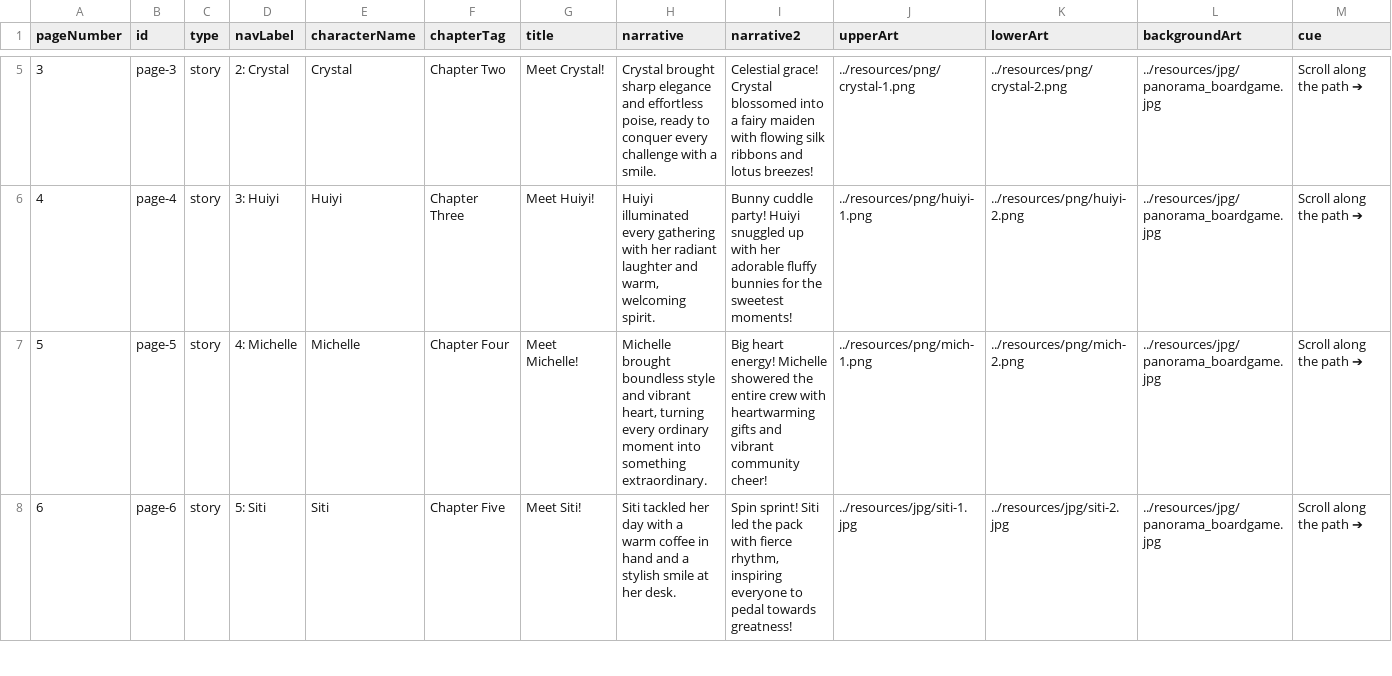
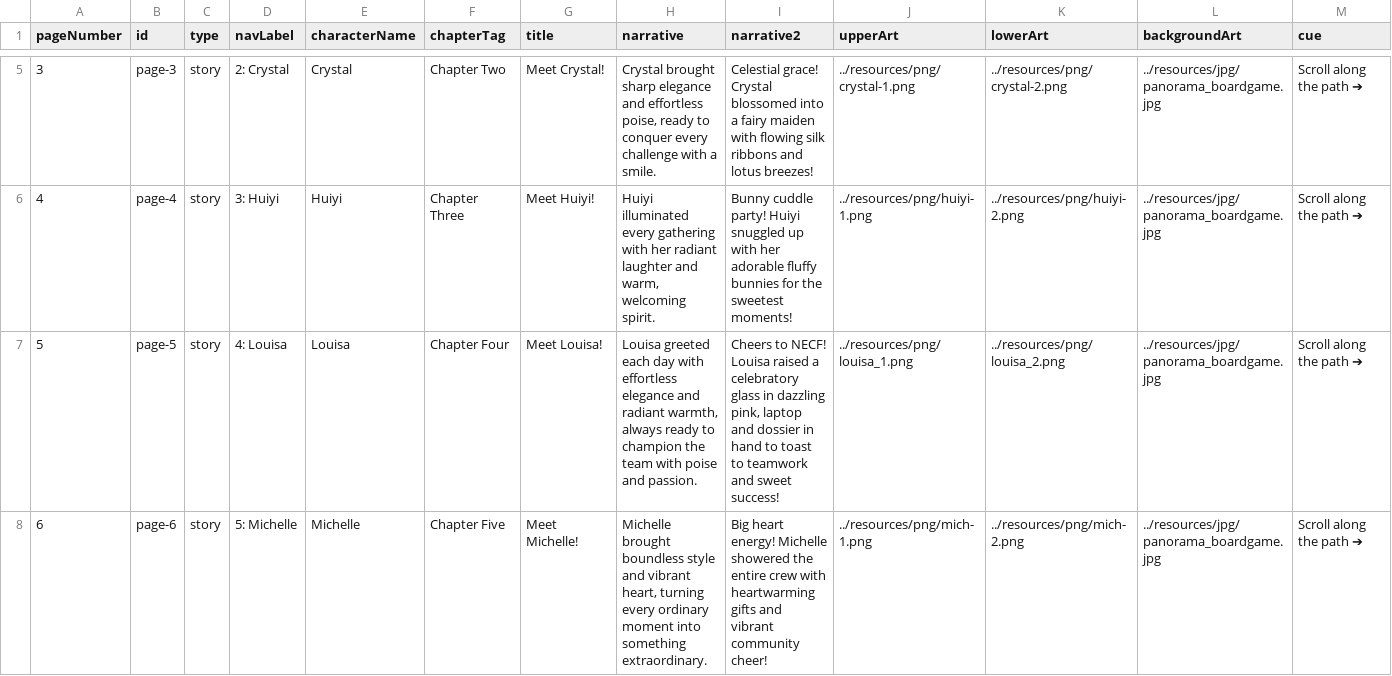
Before and after one commit to liangleslie/interactive-flipbook-private, a CSV file: pages.csv, drawn as a sheet; only a part is shown, gaps mark what is left out; the diff covers the shown part only; the diff names each change by its address in the sheet, - before the commit and + after, or states it on an @@ line.

Commit message:
feat(resources): add Louisa character story and update storyboard assets
Add new character assets and story content for Louisa, and re-index
the storyboard and page resources to accommodate the new entry.

- Add Louisa character images (louisa_1.png, louisa_2.png)
- Update `resources/story-board.json` with Louisa's story details
- Re-index page IDs and numbers in `resources/pages.csv` and
  `story-board.json` to include the new character page

```diff
--- a/pages.csv
+++ b/pages.csv
-D7 (navLabel): 4: Michelle
+D7 (navLabel): 4: Louisa
-E7 (characterName): Michelle
+E7 (characterName): Louisa
-G7 (title): Meet Michelle!
+G7 (title): Meet Louisa!
-H7 (narrative): Michelle brought boundless style and vibrant heart, turning every ordinary moment into something extraordinary.
+H7 (narrative): Louisa greeted each day with effortless elegance and radiant warmth, always ready to champion the team with poise and passion.
-I7 (narrative2): Big heart energy! Michelle showered the entire crew with heartwarming gifts and vibrant community cheer!
+I7 (narrative2): Cheers to NECF! Louisa raised a celebratory glass in dazzling pink, laptop and dossier in hand to toast to teamwork and sweet success!
-J7 (upperArt): ../resources/png/mich-1.png
+J7 (upperArt): ../resources/png/louisa_1.png
-K7 (lowerArt): ../resources/png/mich-2.png
+K7 (lowerArt): ../resources/png/louisa_2.png
-D8 (navLabel): 5: Siti
+D8 (navLabel): 5: Michelle
-E8 (characterName): Siti
+E8 (characterName): Michelle
-G8 (title): Meet Siti!
+G8 (title): Meet Michelle!
-H8 (narrative): Siti tackled her day with a warm coffee in hand and a stylish smile at her desk.
+H8 (narrative): Michelle brought boundless style and vibrant heart, turning every ordinary moment into something extraordinary.
-I8 (narrative2): Spin sprint! Siti led the pack with fierce rhythm, inspiring everyone to pedal towards greatness!
+I8 (narrative2): Big heart energy! Michelle showered the entire crew with heartwarming gifts and vibrant community cheer!
-J8 (upperArt): ../resources/jpg/siti-1.jpg
+J8 (upperArt): ../resources/png/mich-1.png
-K8 (lowerArt): ../resources/jpg/siti-2.jpg
+K8 (lowerArt): ../resources/png/mich-2.png
```
Also changed, not shown: 2 added rows, 1 removed row, 92 edited cells and row numbers in column A elsewhere in this file, resources/pages.csv, 3 other files.
